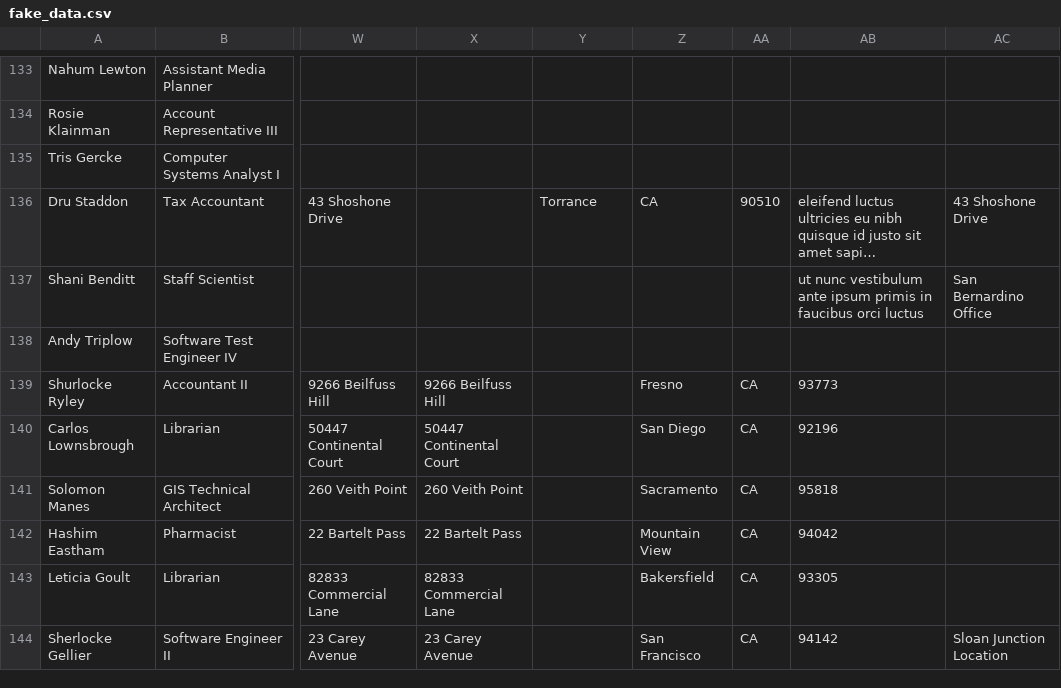
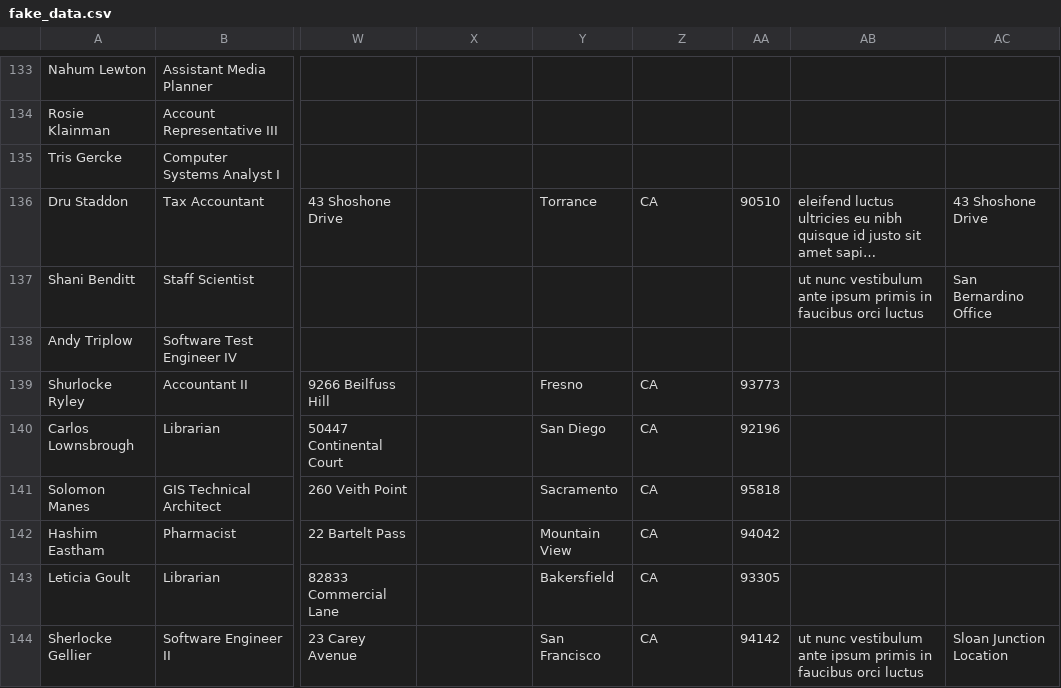
Before and after one commit to codeforamerica/ohana-api, a CSV file: data/city-of-sac-csv/fake_data.csv, drawn as a sheet; only a part is shown, gaps mark what is left out; long unchanged cells end in …; the diff covers the shown part only; the diff names each change by its address in the sheet, - before the commit and + after, or states it on an @@ line.

```diff
--- a/data/city-of-sac-csv/fake_data.csv
+++ b/data/city-of-sac-csv/fake_data.csv
-X139: 9266 Beilfuss Hill
+X139: (empty)
-Y139: (empty)
+Y139: Fresno
-Z139: Fresno
+Z139: CA
-AA139: CA
+AA139: 93773
-AB139: 93773
+AB139: (empty)
-X140: 50447 Continental Court
+X140: (empty)
-Y140: (empty)
+Y140: San Diego
-Z140: San Diego
+Z140: CA
-AA140: CA
+AA140: 92196
-AB140: 92196
+AB140: (empty)
-X141: 260 Veith Point
+X141: (empty)
-Y141: (empty)
+Y141: Sacramento
-Z141: Sacramento
+Z141: CA
-AA141: CA
+AA141: 95818
-AB141: 95818
+AB141: (empty)
-X142: 22 Bartelt Pass
+X142: (empty)
-Y142: (empty)
+Y142: Mountain View
-Z142: Mountain View
+Z142: CA
-AA142: CA
+AA142: 94042
-AB142: 94042
+AB142: (empty)
-X143: 82833 Commercial Lane
+X143: (empty)
-Y143: (empty)
+Y143: Bakersfield
-Z143: Bakersfield
+Z143: CA
-AA143: CA
+AA143: 93305
-AB143: 93305
+AB143: (empty)
-X144: 23 Carey Avenue
+X144: (empty)
-Y144: (empty)
+Y144: San Francisco
-Z144: San Francisco
+Z144: CA
-AA144: CA
+AA144: 94142
-AB144: 94142
+AB144: ut nunc vestibulum ante ipsum primis in faucibus orci luctus
```
Also changed, not shown: 30 edited cells elsewhere in this file, data/mail_addresses.csv, data/phones.csv, 5 other files.
